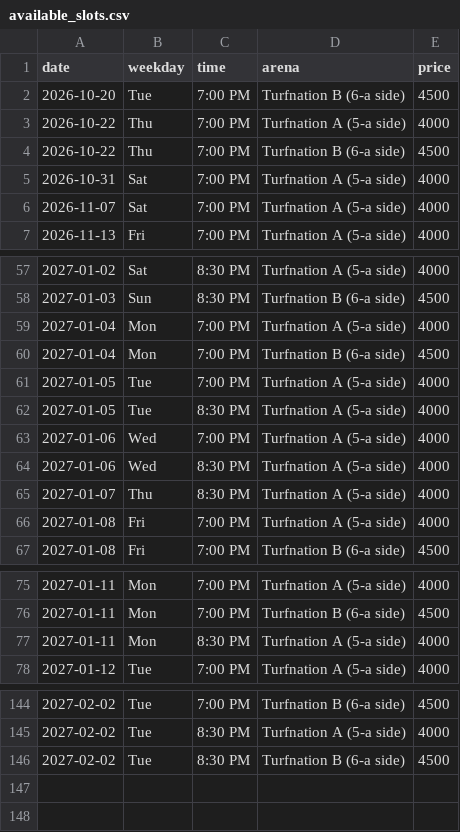
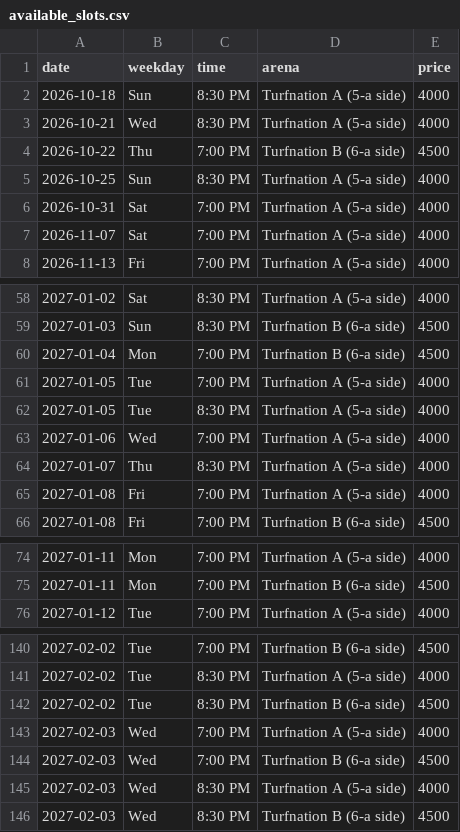
Before and after one commit to wazedrifat/Turnation-Automation, a CSV file: available_slots.csv, drawn as a sheet; only a part is shown, gaps mark what is left out; the diff covers the shown part only.

```diff
--- a/available_slots.csv
+++ b/available_slots.csv
@@ -1,5 +1,6 @@
 date,weekday,time,arena,price
-2026-10-20,Tue,7:00 PM,Turfnation B (6-a side),4500
-2026-10-22,Thu,7:00 PM,Turfnation A (5-a side),4000
+2026-10-18,Sun,8:30 PM,Turfnation A (5-a side),4000
+2026-10-21,Wed,8:30 PM,Turfnation A (5-a side),4000
 2026-10-22,Thu,7:00 PM,Turfnation B (6-a side),4500
+2026-10-25,Sun,8:30 PM,Turfnation A (5-a side),4000
 2026-10-31,Sat,7:00 PM,Turfnation A (5-a side),4000
@@ -58,3 +59,2 @@ date,weekday,time,arena,price
 2027-01-03,Sun,8:30 PM,Turfnation B (6-a side),4500
-2027-01-04,Mon,7:00 PM,Turfnation A (5-a side),4000
 2027-01-04,Mon,7:00 PM,Turfnation B (6-a side),4500
@@ -63,3 +63,2 @@ date,weekday,time,arena,price
 2027-01-06,Wed,7:00 PM,Turfnation A (5-a side),4000
-2027-01-06,Wed,8:30 PM,Turfnation A (5-a side),4000
 2027-01-07,Thu,8:30 PM,Turfnation A (5-a side),4000
@@ -76,3 +75,2 @@ date,weekday,time,arena,price
 2027-01-11,Mon,7:00 PM,Turfnation B (6-a side),4500
-2027-01-11,Mon,8:30 PM,Turfnation A (5-a side),4000
 2027-01-12,Tue,7:00 PM,Turfnation A (5-a side),4000
@@ -146 +142,5 @@ date,weekday,time,arena,price
 2027-02-02,Tue,8:30 PM,Turfnation B (6-a side),4500
+2027-02-03,Wed,7:00 PM,Turfnation A (5-a side),4000
+2027-02-03,Wed,7:00 PM,Turfnation B (6-a side),4500
+2027-02-03,Wed,8:30 PM,Turfnation A (5-a side),4000
+2027-02-03,Wed,8:30 PM,Turfnation B (6-a side),4500
```
Also changed, not shown: 2 removed rows elsewhere in this file.
